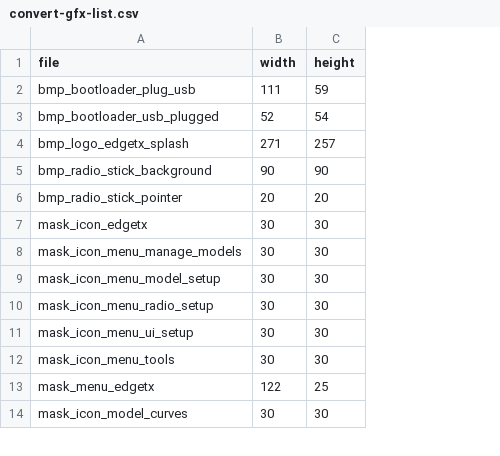
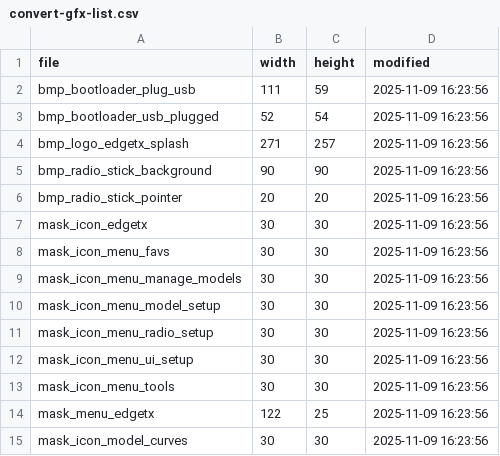
Before and after one commit to EdgeTX/edgetx, a CSV file: tools/convert-gfx-list.csv, drawn as a sheet; only a part is shown; the diff names each change by its address in the sheet, - before the commit and + after, or states it on an @@ line.

```diff
--- a/tools/convert-gfx-list.csv
+++ b/tools/convert-gfx-list.csv
+column D (modified), rows 2-7: all 2025-11-09 16:23:56; rows 9-15: all 2025-11-09 16:23:56
+row 8: mask_icon_menu_favs | 30 | 30 | 2025-11-09 16:23:56
```
Also changed, not shown: 16 other files.
